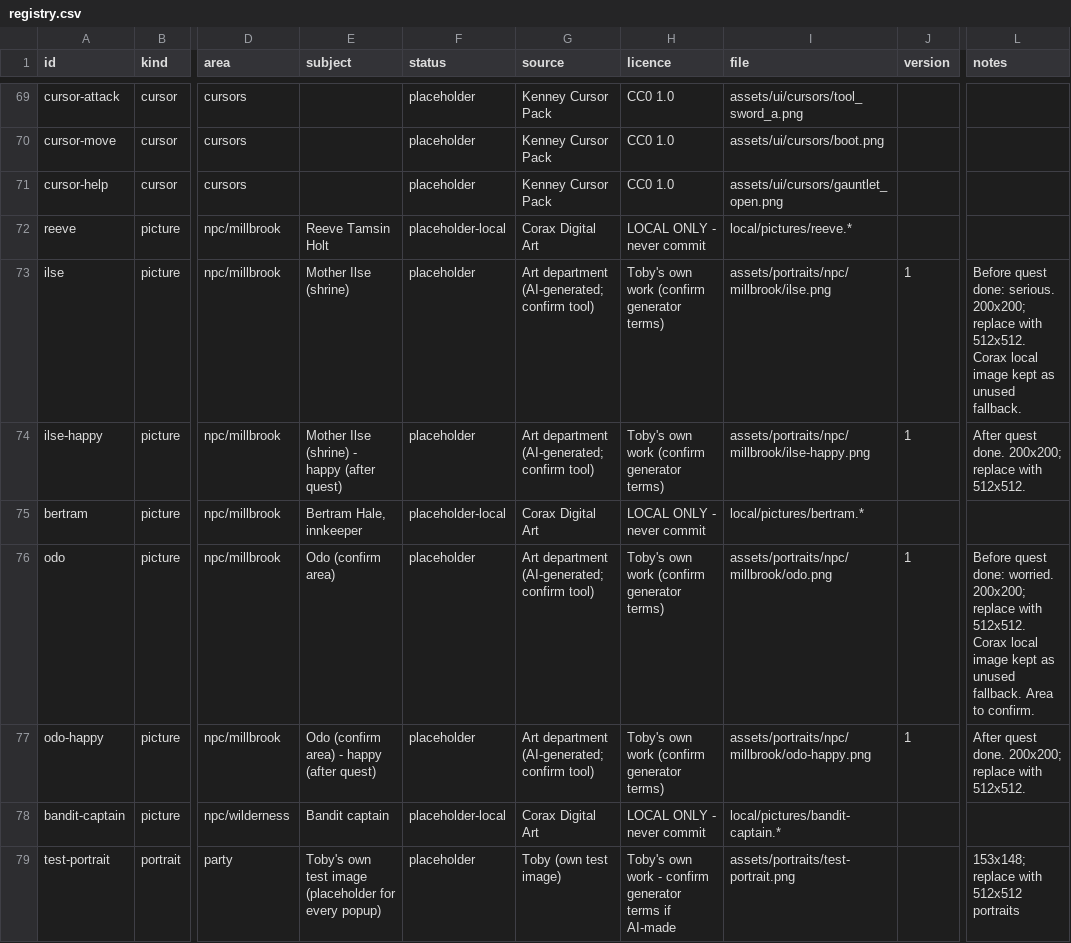
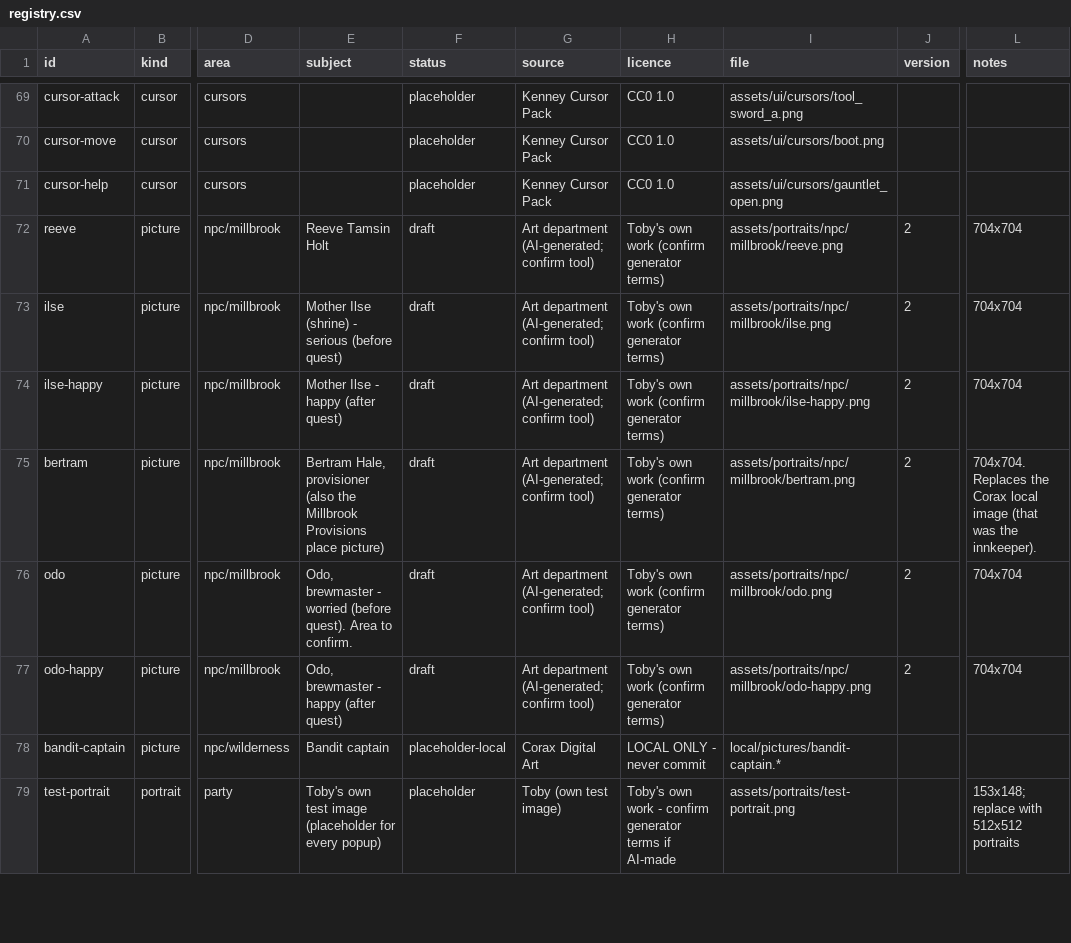
Before and after one commit to tobyjamesmerritt-cloud/poor-fantasy, a CSV file: art-src/registry.csv, drawn as a sheet; only a part is shown, gaps mark what is left out; the diff covers the shown part only; the diff names each change by its address in the sheet, - before the commit and + after, or states it on an @@ line.

```diff
--- a/art-src/registry.csv
+++ b/art-src/registry.csv
-F72 (status): placeholder-local
+F72 (status): draft
-G72 (source): Corax Digital Art
+G72 (source): Art department (AI-generated; confirm tool)
-H72 (licence): LOCAL ONLY - never commit
+H72 (licence): Toby's own work (confirm generator terms)
-I72 (file): local/pictures/reeve.*
+I72 (file): assets/portraits/npc/millbrook/reeve.png
-J72 (version): (empty)
+J72 (version): 2
-L72 (notes): (empty)
+L72 (notes): 704x704
-E73 (subject): Mother Ilse (shrine)
+E73 (subject): Mother Ilse (shrine) - serious (before quest)
-F73:F74 (status): placeholder
+F73:F74 (status): draft
-J73:J74 (version): 1
+J73:J74 (version): 2
-L73 (notes): Before quest done: serious. 200x200; replace with 512x512. Corax local image kept as unused fallback.
+L73 (notes): 704x704
-E74 (subject): Mother Ilse (shrine) - happy (after quest)
+E74 (subject): Mother Ilse - happy (after quest)
-L74 (notes): After quest done. 200x200; replace with 512x512.
+L74 (notes): 704x704
-E75 (subject): Bertram Hale, innkeeper
+E75 (subject): Bertram Hale, provisioner (also the Millbrook Provisions place picture)
-F75 (status): placeholder-local
+F75 (status): draft
-G75 (source): Corax Digital Art
+G75 (source): Art department (AI-generated; confirm tool)
-H75 (licence): LOCAL ONLY - never commit
+H75 (licence): Toby's own work (confirm generator terms)
-I75 (file): local/pictures/bertram.*
+I75 (file): assets/portraits/npc/millbrook/bertram.png
-J75 (version): (empty)
+J75 (version): 2
-L75 (notes): (empty)
+L75 (notes): 704x704. Replaces the Corax local image (that was the innkeeper).
-E76 (subject): Odo (confirm area)
+E76 (subject): Odo, brewmaster - worried (before quest). Area to confirm.
-F76:F77 (status): placeholder
+F76:F77 (status): draft
-J76:J77 (version): 1
+J76:J77 (version): 2
-L76 (notes): Before quest done: worried. 200x200; replace with 512x512. Corax local image kept as unused fallback. Area to confirm.
+L76 (notes): 704x704
-E77 (subject): Odo (confirm area) - happy (after quest)
+E77 (subject): Odo, brewmaster - happy (after quest)
-L77 (notes): After quest done. 200x200; replace with 512x512.
+L77 (notes): 704x704
```
Also changed, not shown: 4 added rows elsewhere in this file, 19 other files.
